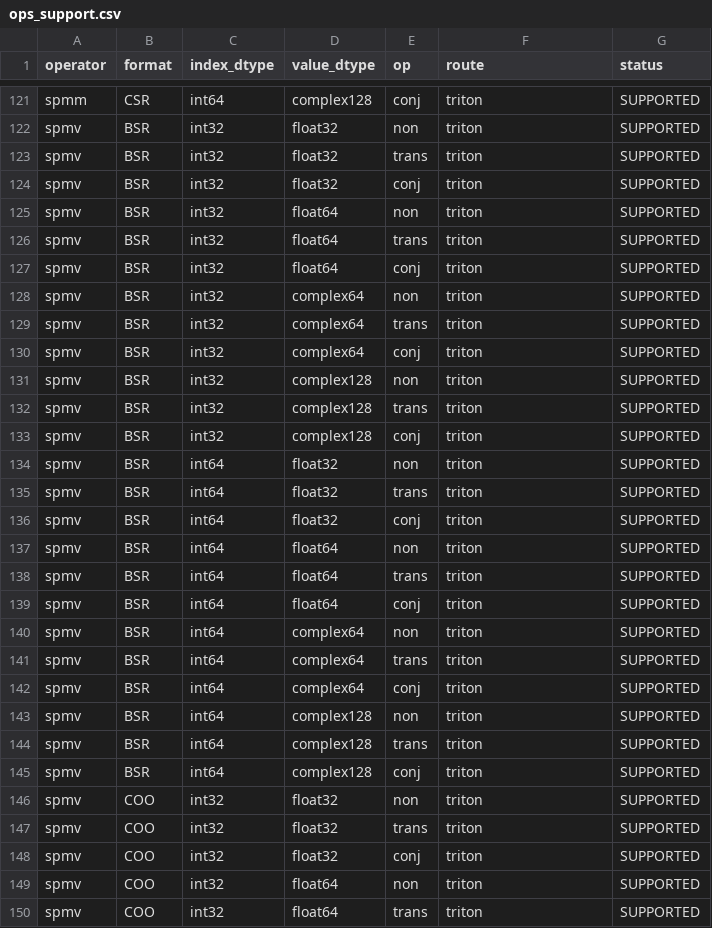
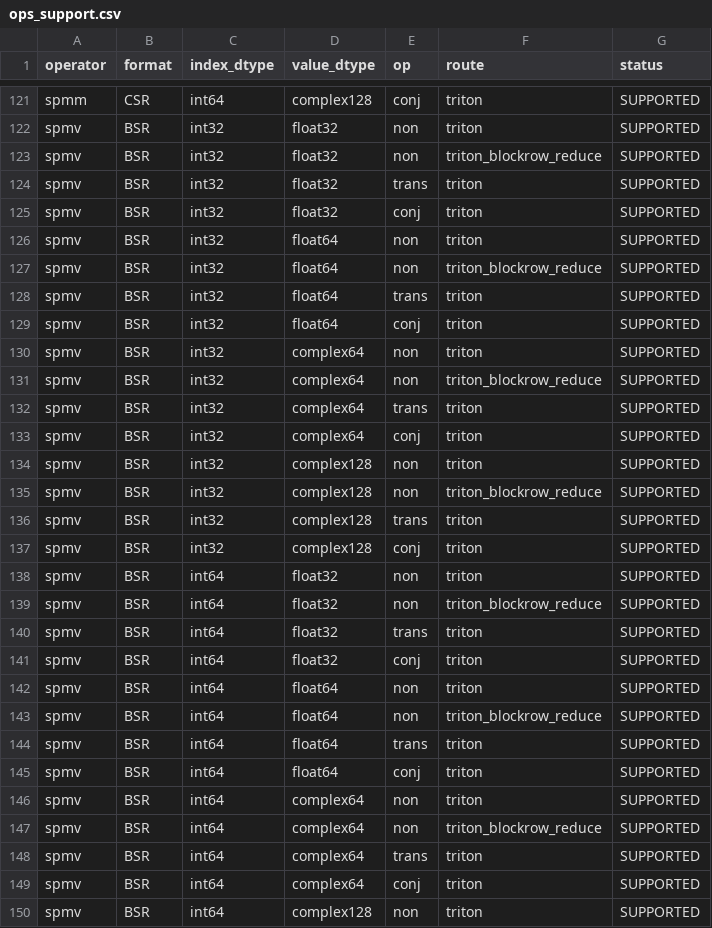
Before and after one commit to flagos-ai/FlagSparse, a CSV file: ops_support.csv, drawn as a sheet; only a part is shown, gaps mark what is left out; the shorter side is filled out with more unchanged rows; the diff covers the shown part only.

Commit message:
add spmv_bsr_opt and spsv_sell

```diff
--- a/ops_support.csv
+++ b/ops_support.csv
@@ -122,2 +122,3 @@ spmm,CSR,int64,complex128,conj,triton,SUPPORTED
 spmv,BSR,int32,float32,non,triton,SUPPORTED
+spmv,BSR,int32,float32,non,triton_blockrow_reduce,SUPPORTED
 spmv,BSR,int32,float32,trans,triton,SUPPORTED
@@ -125,2 +126,3 @@ spmv,BSR,int32,float32,conj,triton,SUPPORTED
 spmv,BSR,int32,float64,non,triton,SUPPORTED
+spmv,BSR,int32,float64,non,triton_blockrow_reduce,SUPPORTED
 spmv,BSR,int32,float64,trans,triton,SUPPORTED
@@ -128,2 +130,3 @@ spmv,BSR,int32,float64,conj,triton,SUPPORTED
 spmv,BSR,int32,complex64,non,triton,SUPPORTED
+spmv,BSR,int32,complex64,non,triton_blockrow_reduce,SUPPORTED
 spmv,BSR,int32,complex64,trans,triton,SUPPORTED
@@ -131,2 +134,3 @@ spmv,BSR,int32,complex64,conj,triton,SUPPORTED
 spmv,BSR,int32,complex128,non,triton,SUPPORTED
+spmv,BSR,int32,complex128,non,triton_blockrow_reduce,SUPPORTED
 spmv,BSR,int32,complex128,trans,triton,SUPPORTED
@@ -134,2 +138,3 @@ spmv,BSR,int32,complex128,conj,triton,SUPPORTED
 spmv,BSR,int64,float32,non,triton,SUPPORTED
+spmv,BSR,int64,float32,non,triton_blockrow_reduce,SUPPORTED
 spmv,BSR,int64,float32,trans,triton,SUPPORTED
@@ -137,2 +142,3 @@ spmv,BSR,int64,float32,conj,triton,SUPPORTED
 spmv,BSR,int64,float64,non,triton,SUPPORTED
+spmv,BSR,int64,float64,non,triton_blockrow_reduce,SUPPORTED
 spmv,BSR,int64,float64,trans,triton,SUPPORTED
@@ -140,2 +146,3 @@ spmv,BSR,int64,float64,conj,triton,SUPPORTED
 spmv,BSR,int64,complex64,non,triton,SUPPORTED
+spmv,BSR,int64,complex64,non,triton_blockrow_reduce,SUPPORTED
 spmv,BSR,int64,complex64,trans,triton,SUPPORTED
```
Also changed, not shown: 1 added row elsewhere in this file, 16 other files.
